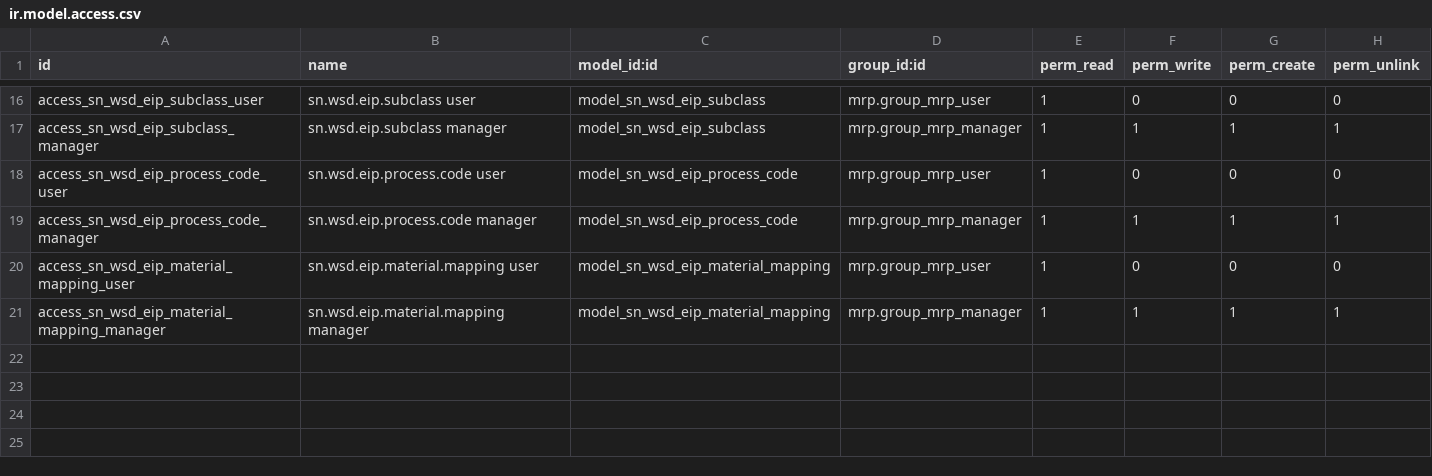
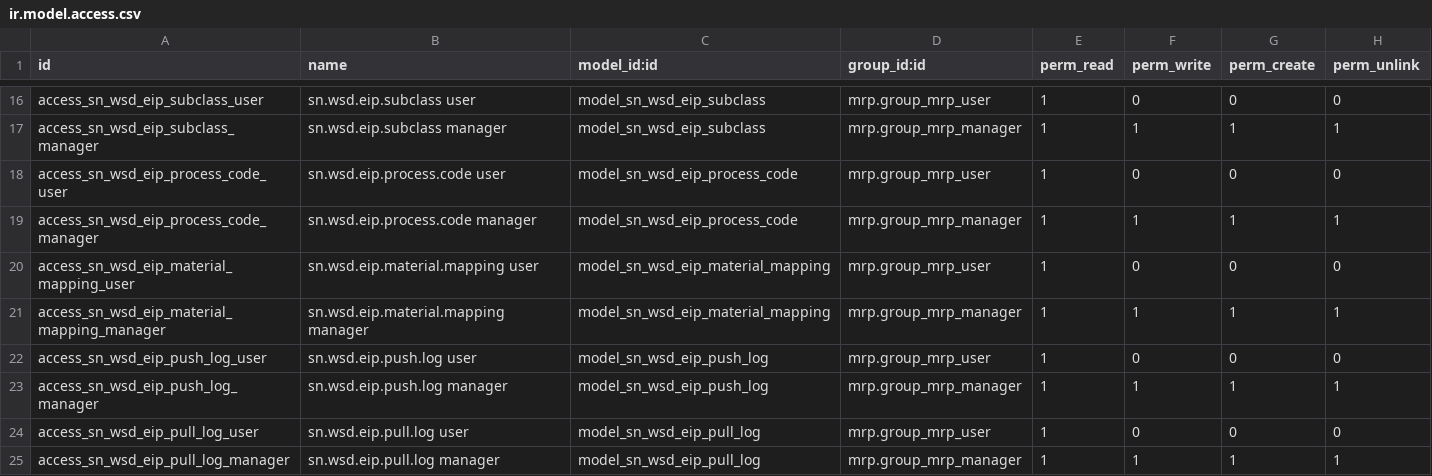
Before and after one commit to SNCIC/wsd, a CSV file: sn_wsd_eip/security/ir.model.access.csv, drawn as a sheet; only a part is shown, gaps mark what is left out; the diff names each change by its address in the sheet, - before the commit and + after, or states it on an @@ line.

Commit message:
feat(eip-order-push): EIP 订单类推送批2——HTTP传输信封/推送与拉取日志/本地假EIP服务
OpenSpec change eip-order-push, batch 2 of 8. sn.wsd.eip.transport is the single outbound exit: orisys/transno/operatetype as HTTP request headers, pure JSON body, tolerant response parsing, one log row per call, never raises. Tests run against an in-thread fake EIP server.

```diff
--- a/sn_wsd_eip/security/ir.model.access.csv
+++ b/sn_wsd_eip/security/ir.model.access.csv
+row 22: access_sn_wsd_eip_push_log_user | sn.wsd.eip.push.log user | model_sn_wsd_eip_push_log | mrp.group_mrp_user | 1 | 0 | 0 | 0
+row 23: access_sn_wsd_eip_push_log_manager | sn.wsd.eip.push.log manager | model_sn_wsd_eip_push_log | mrp.group_mrp_manager | 1 | 1 | 1 | 1
+row 24: access_sn_wsd_eip_pull_log_user | sn.wsd.eip.pull.log user | model_sn_wsd_eip_pull_log | mrp.group_mrp_user | 1 | 0 | 0 | 0
+row 25: access_sn_wsd_eip_pull_log_manager | sn.wsd.eip.pull.log manager | model_sn_wsd_eip_pull_log | mrp.group_mrp_manager | 1 | 1 | 1 | 1
```
Also changed, not shown: 9 other files.
